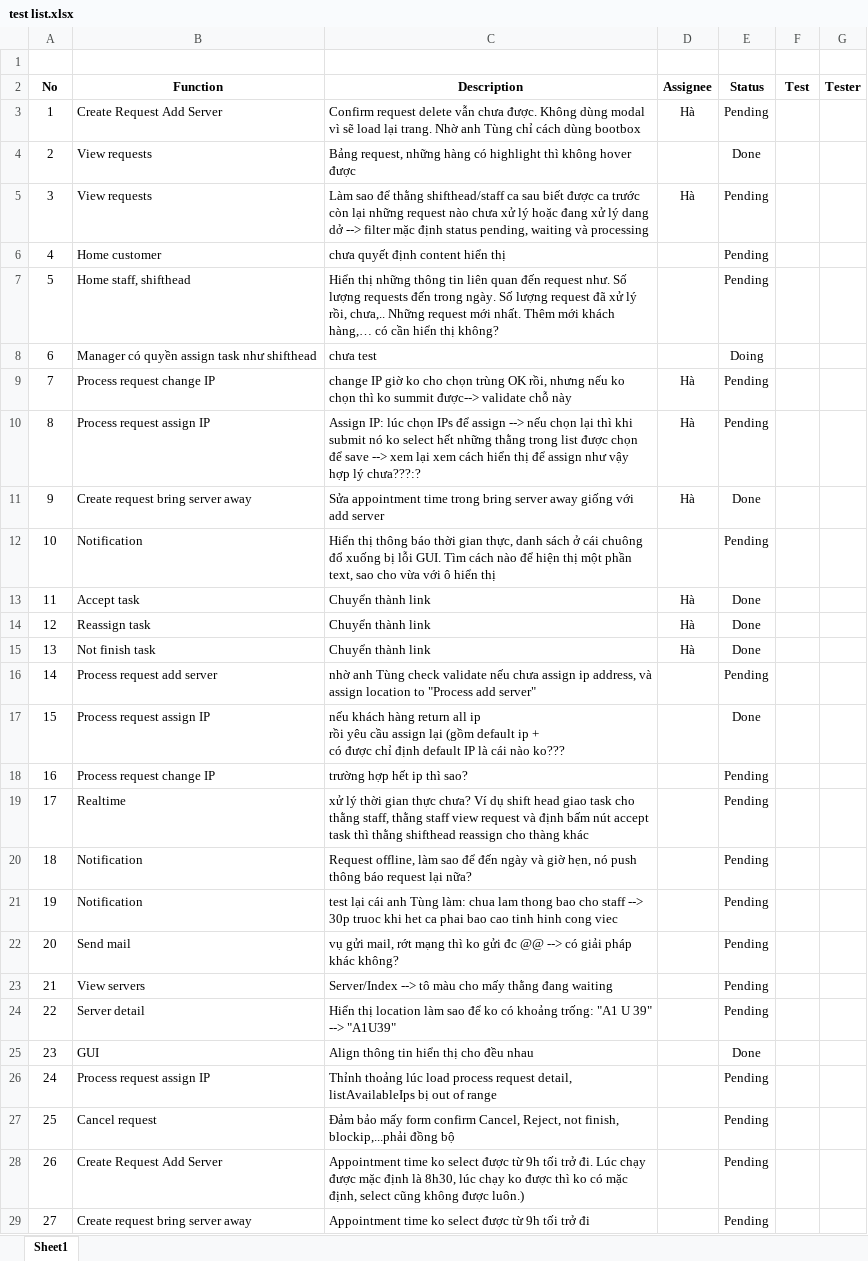
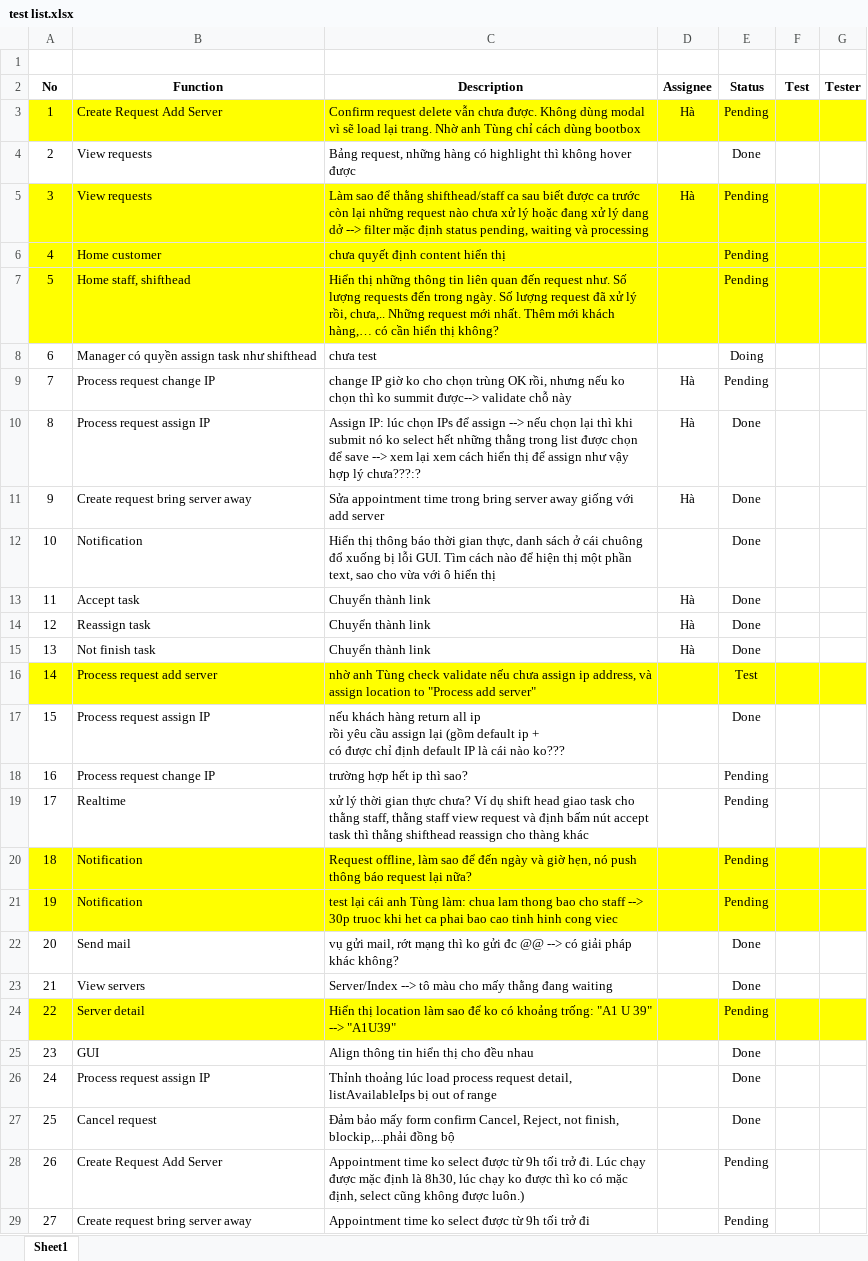
Before and after one commit to haltt051093/IMS-datacenter, an Excel workbook: test list.xlsx, sheet Sheet1, drawn as a sheet; only a part is shown; values as stored, in another font and other column widths than the file's, no borders; charts and pictures and table styles not drawn; the diff covers the shown part only; the diff names each change by its address in the sheet, - before the commit and + after, or states it on an @@ line.

Commit message:
update code + test list

```diff
--- a/test list.xlsx (sheet Sheet1)
+++ b/test list.xlsx (sheet Sheet1)
-A3:G3 fill: none
+A3:G3 fill: #FFFF00
-A5:G7 fill: none
+A5:G7 fill: #FFFF00
-E10 (Status): Pending
+E10 (Status): Done
-E12 (Status): Pending
+E12 (Status): Done
-A16:G16 fill: none
+A16:G16 fill: #FFFF00
-E16 (Status): Pending
+E16 (Status): Test
-A20:G21 fill: none
+A20:G21 fill: #FFFF00
-E22:E23 (Status): Pending
+E22:E23 (Status): Done
-A24:G24 fill: none
+A24:G24 fill: #FFFF00
-E26:E27 (Status): Pending
+E26:E27 (Status): Done
```
Also changed, not shown: 18 added rows, 3 edited cells, cell formats and row numbers in column A elsewhere in this sheet, charts or pictures, 7 other files.
